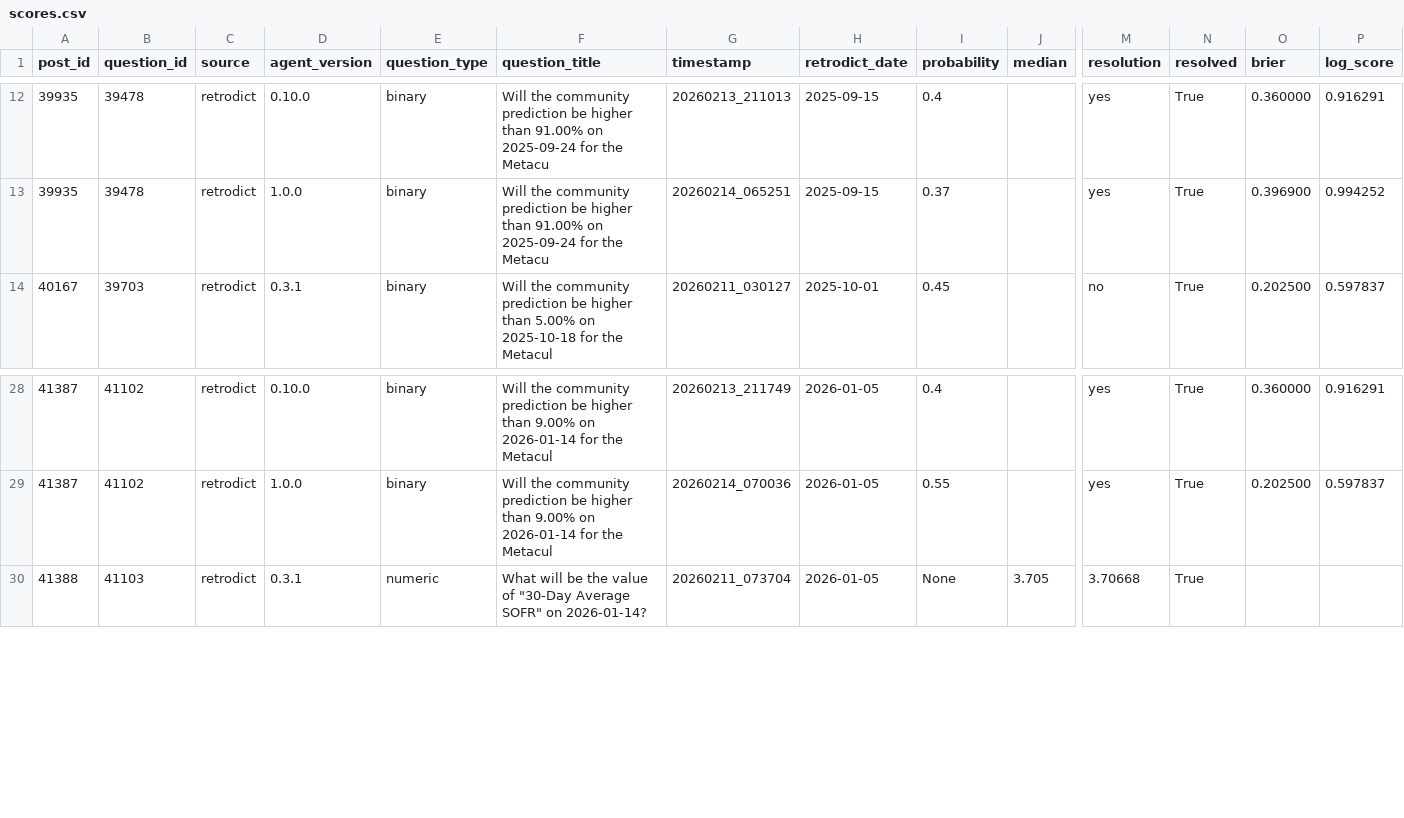
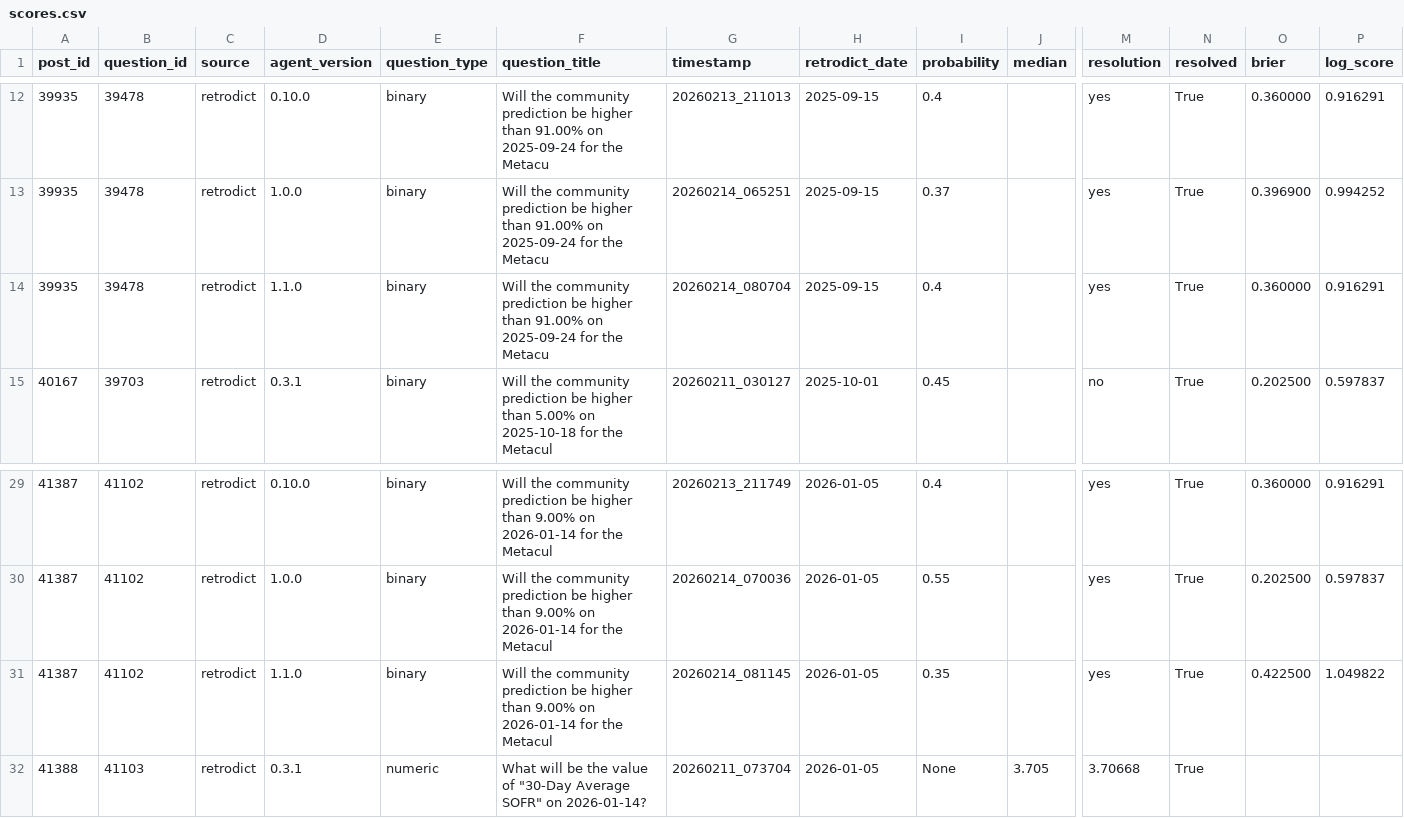
Before and after one commit to joy-void-joy/aib-joy-void-joy-bot, a CSV file: notes/scores.csv, drawn as a sheet; only a part is shown, gaps mark what is left out; rows hold the shown columns only; the diff names each change by its address in the sheet, - before the commit and + after, or states it on an @@ line.

Commit message:
data(retrodict): add v1.1.0 retrodiction results for Q39935 and Q41387
Re-run Q39935 and Q41387 under v1.1.0 (post-subagent removal) to
compare regression against v1.0.0 results.

```diff
--- a/notes/scores.csv
+++ b/notes/scores.csv
+row 14: 39935 | 39478 | retrodict | 1.1.0 | binary | Will the community prediction be higher than 91.00% on 2025-09-24 for the Metacu | 20260214_080704 | 2025-09-15 | 0.4 |  | yes | True | 0.360000 | 0.916291
+row 31: 41387 | 41102 | retrodict | 1.1.0 | binary | Will the community prediction be higher than 9.00% on 2026-01-14 for the Metacul | 20260214_081145 | 2026-01-05 | 0.35 |  | yes | True | 0.422500 | 1.049822
```
Also changed, not shown: 6 other files.
